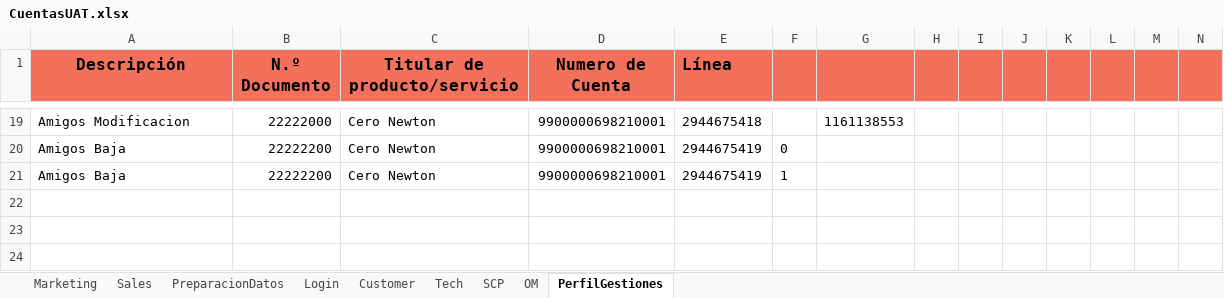
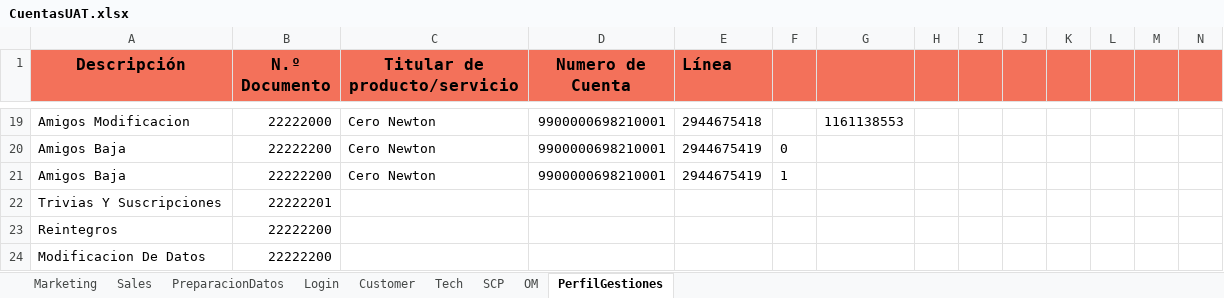
Before and after one commit to FlorangelRC/TelecomProyectoFAN, an Excel workbook: CuentasUAT.xlsx, sheet PerfilGestiones, drawn as a sheet; only a part is shown, gaps mark what is left out; values as stored, in another font and other column widths than the file's, no borders; rows hold the shown columns only; the diff names each change by its address in the sheet, - before the commit and + after, or states it on an @@ line.

Commit message:
cuentas uat

```diff
--- a/CuentasUAT.xlsx (sheet PerfilGestiones)
+++ b/CuentasUAT.xlsx (sheet PerfilGestiones)
+row 22: Trivias Y Suscripciones | 22222201
+row 23: Reintegros | 22222200
+row 24: Modificacion De Datos | 22222200
```
